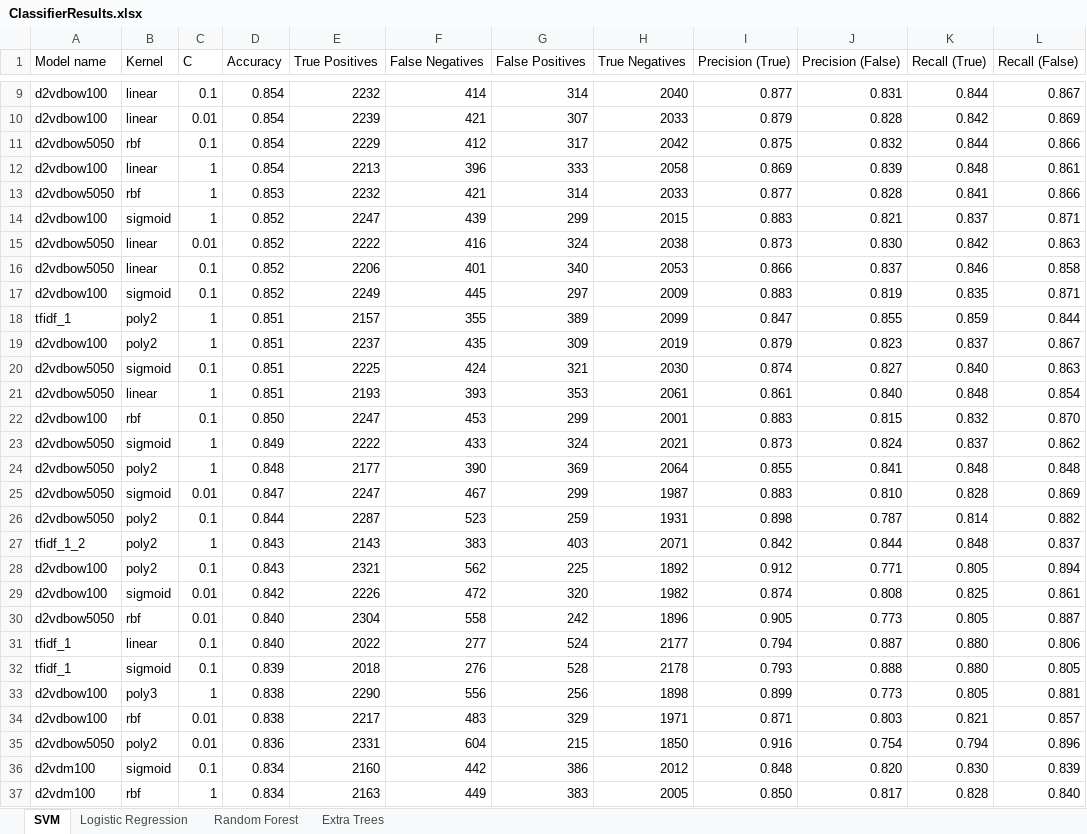
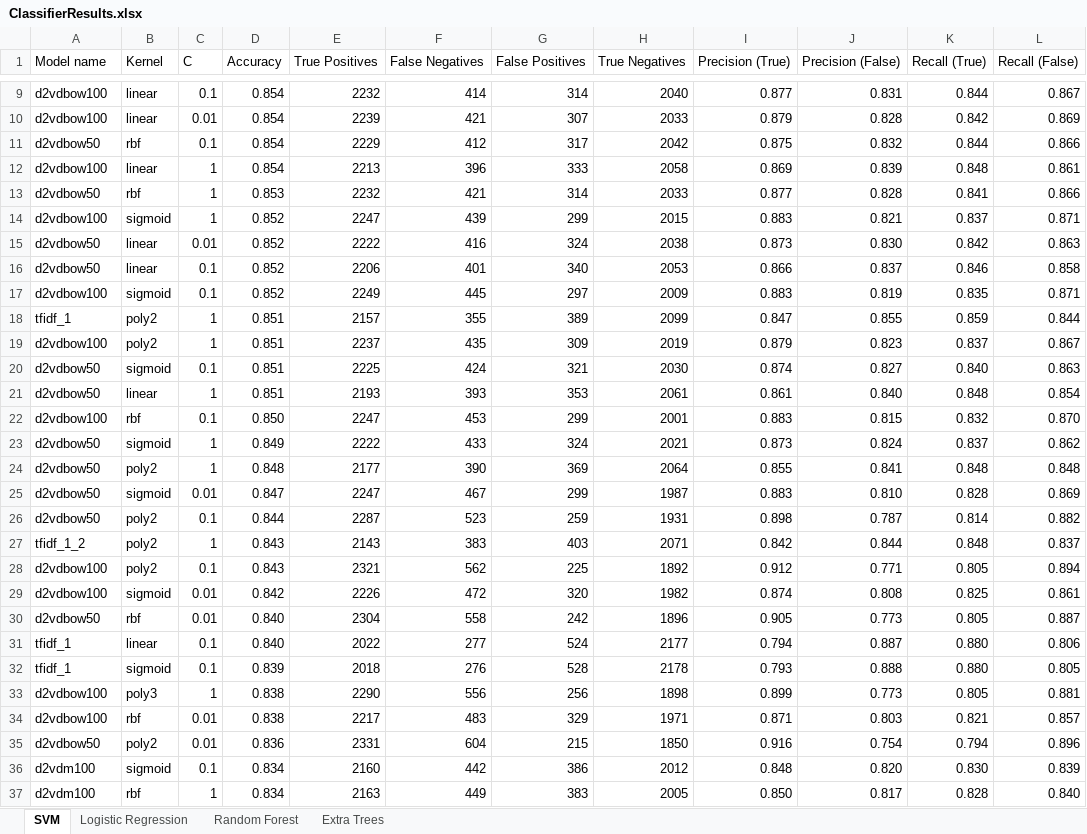
Before and after one commit to ysthakur/nlp-playground, an Excel workbook: imdb_reviews/classifier_results/ClassifierResults.xlsx, sheet SVM, drawn as a sheet; only a part is shown, gaps mark what is left out; values as stored, in another font and other column widths than the file's, no borders; the diff covers the shown part only; the diff names each change by its address in the sheet, - before the commit and + after, or states it on an @@ line.

Commit message:
Save

```diff
--- a/imdb_reviews/classifier_results/ClassifierResults.xlsx (sheet SVM)
+++ b/imdb_reviews/classifier_results/ClassifierResults.xlsx (sheet SVM)
-A11 (Model name): d2vdbow5050
+A11 (Model name): d2vdbow50
-A13 (Model name): d2vdbow5050
+A13 (Model name): d2vdbow50
-A15:A16 (Model name): d2vdbow5050
+A15:A16 (Model name): d2vdbow50
-A20:A21 (Model name): d2vdbow5050
+A20:A21 (Model name): d2vdbow50
-A23:A26 (Model name): d2vdbow5050
+A23:A26 (Model name): d2vdbow50
-A30 (Model name): d2vdbow5050
+A30 (Model name): d2vdbow50
-A35 (Model name): d2vdbow5050
+A35 (Model name): d2vdbow50
```
Also changed, not shown: 3 edited cells elsewhere in this sheet.
